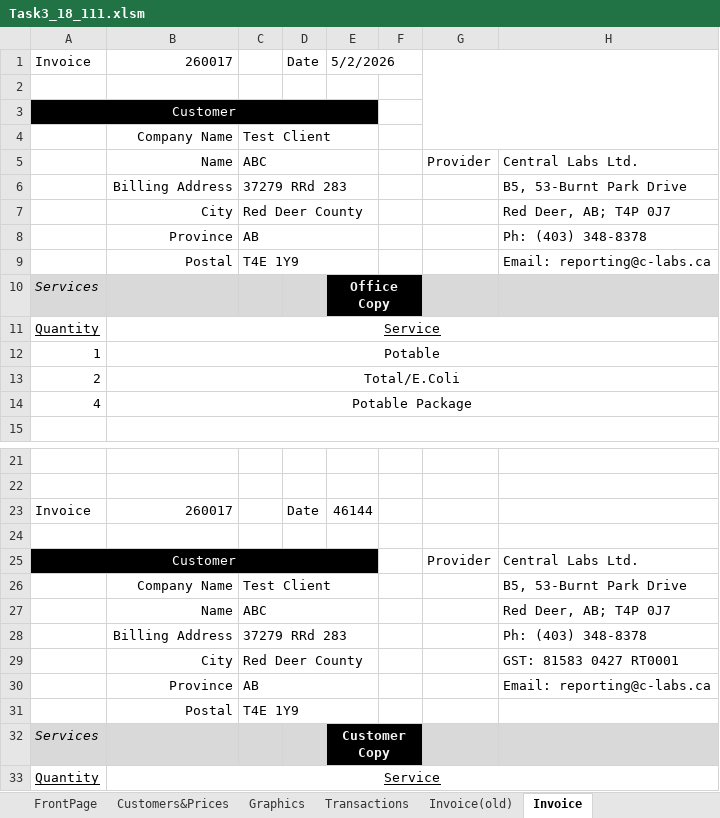
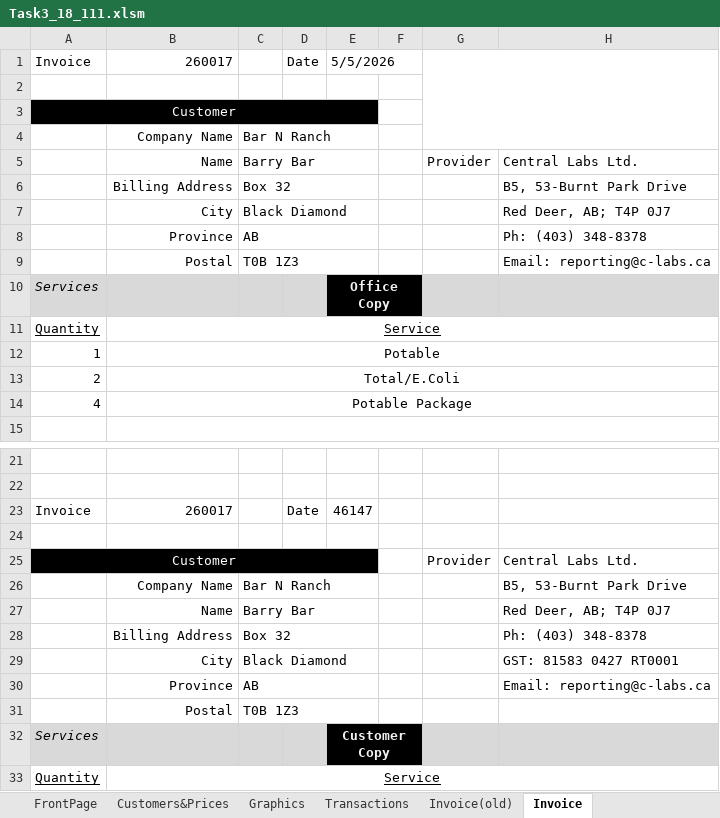
Before and after one commit to ahmed99v/InvoiceBill-VBA-, an Excel workbook: Task3_18_111.xlsm, sheet Invoice, drawn as a sheet; only a part is shown, gaps mark what is left out; values as stored, in another font and other column widths than the file's, no borders; charts and pictures not drawn; the diff names each change by its address in the sheet, - before the commit and + after, or states it on an @@ line.

```diff
--- a/Task3_18_111.xlsm (sheet Invoice)
+++ b/Task3_18_111.xlsm (sheet Invoice)
-E1: 5/2/2026
+E1: 5/5/2026
-C4: Test Client
+C4: Bar N Ranch
-C5: ABC
+C5: Barry Bar
-C6: 37279 RRd 283
+C6: Box 32
-C7: Red Deer County
+C7: Black Diamond
-C9: T4E 1Y9
+C9: T0B 1Z3
-E23: 46144
+E23: 46147
-C26: Test Client
+C26: Bar N Ranch
-C27: ABC
+C27: Barry Bar
-C28: 37279 RRd 283
+C28: Box 32
-C29: Red Deer County
+C29: Black Diamond
-C31: T4E 1Y9
+C31: T0B 1Z3
```
Also changed, not shown: sheet Invoice(old), sheet FrontPage, charts or pictures, 1 other file.
